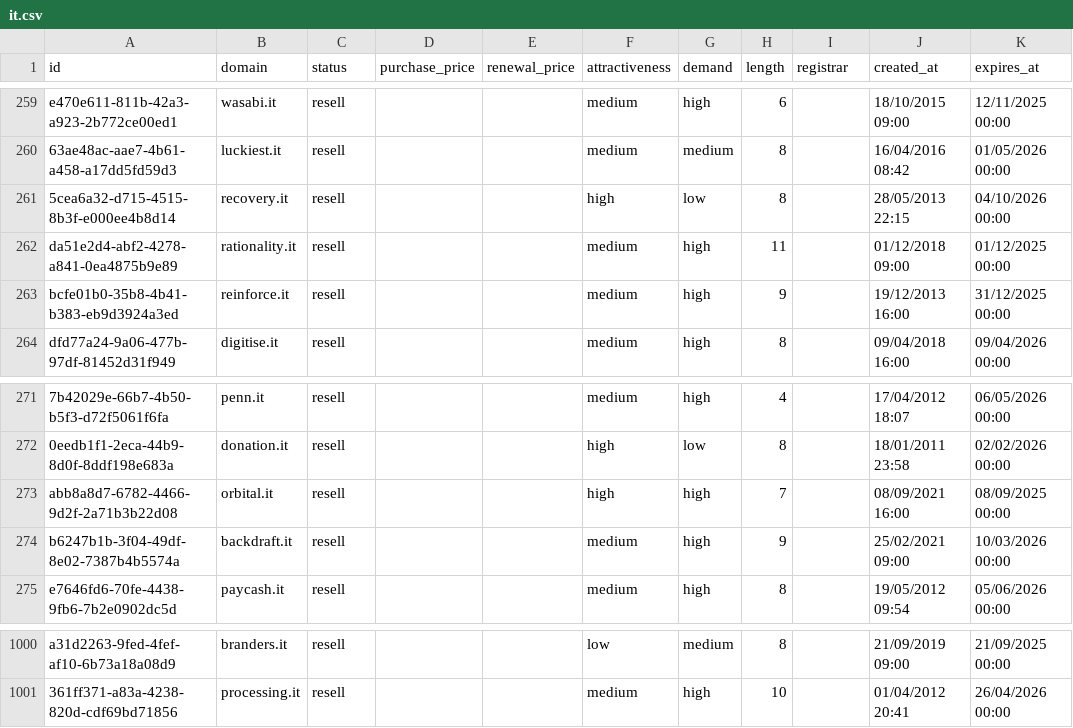
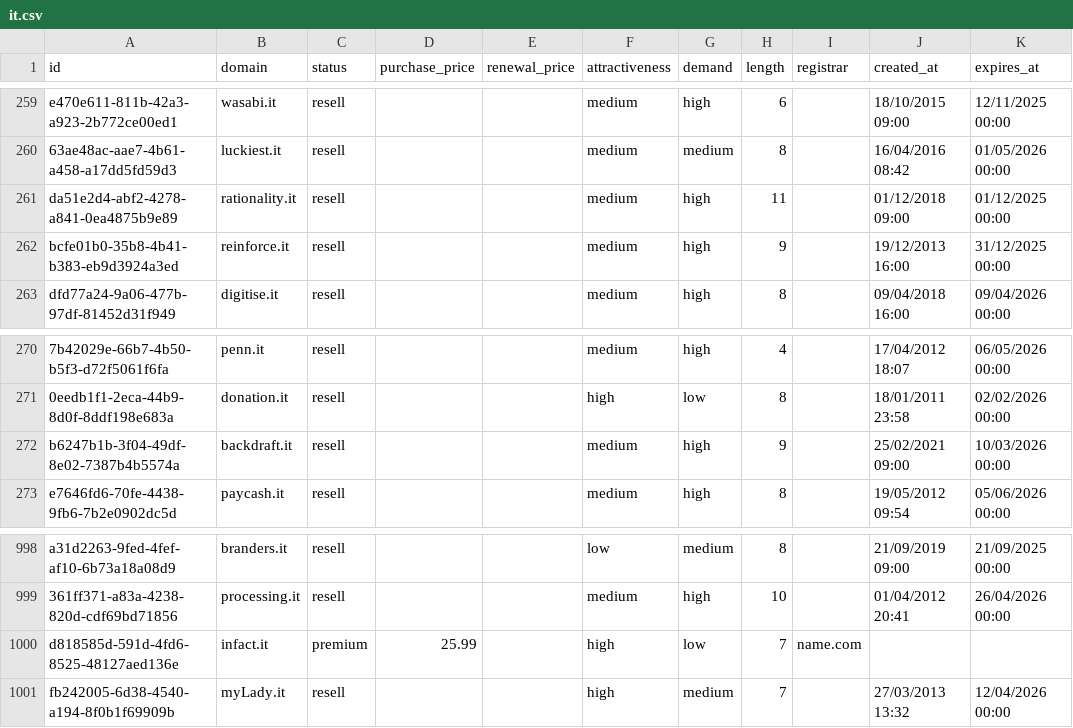
Before and after one commit to UniqueDomains/it-oneword-domains, a CSV file: it.csv, drawn as a sheet; only a part is shown, gaps mark what is left out; removed rows and columns are numbered as before the commit, all else as after; the diff names each change by its address in the sheet, - before the commit and + after, or states it on an @@ line.

Commit message:
Domains update

```diff
--- a/it.csv
+++ b/it.csv
-row 261: 5cea6a32-d715-4515-8b3f-e000ee4b8d14 | recovery.it | resell |  |  | high | low | 8 |  | 28/05/2013 22:15 | 04/10/2026 00:00
-row 273: abb8a8d7-6782-4466-9d2f-2a71b3b22d08 | orbital.it | resell |  |  | high | high | 7 |  | 08/09/2021 16:00 | 08/09/2025 00:00
+row 1000: d818585d-591d-4fd6-8525-48127aed136e | infact.it | premium | 25.99 |  | high | low | 7 | name.com
+row 1001: fb242005-6d38-4540-a194-8f0b1f69909b | myLady.it | resell |  |  | high | medium | 7 |  | 27/03/2013 13:32 | 12/04/2026 00:00
```
Also changed, not shown: 4 other files.
